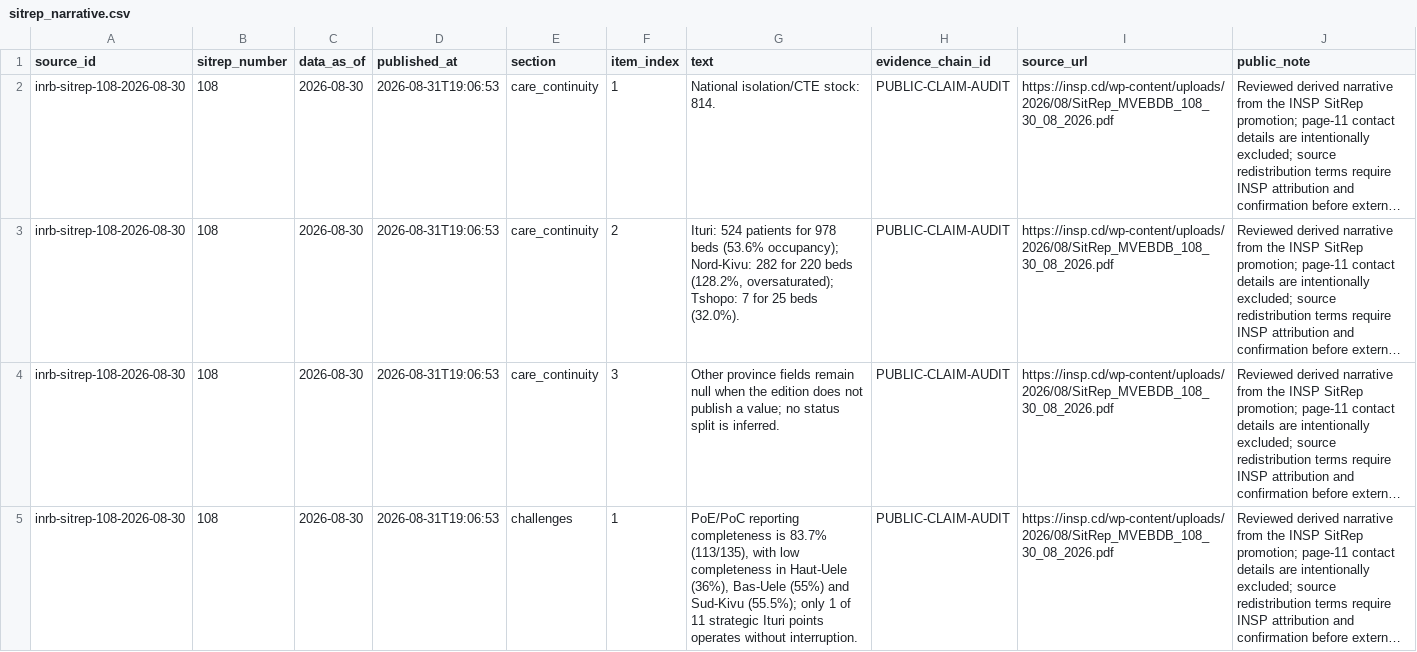
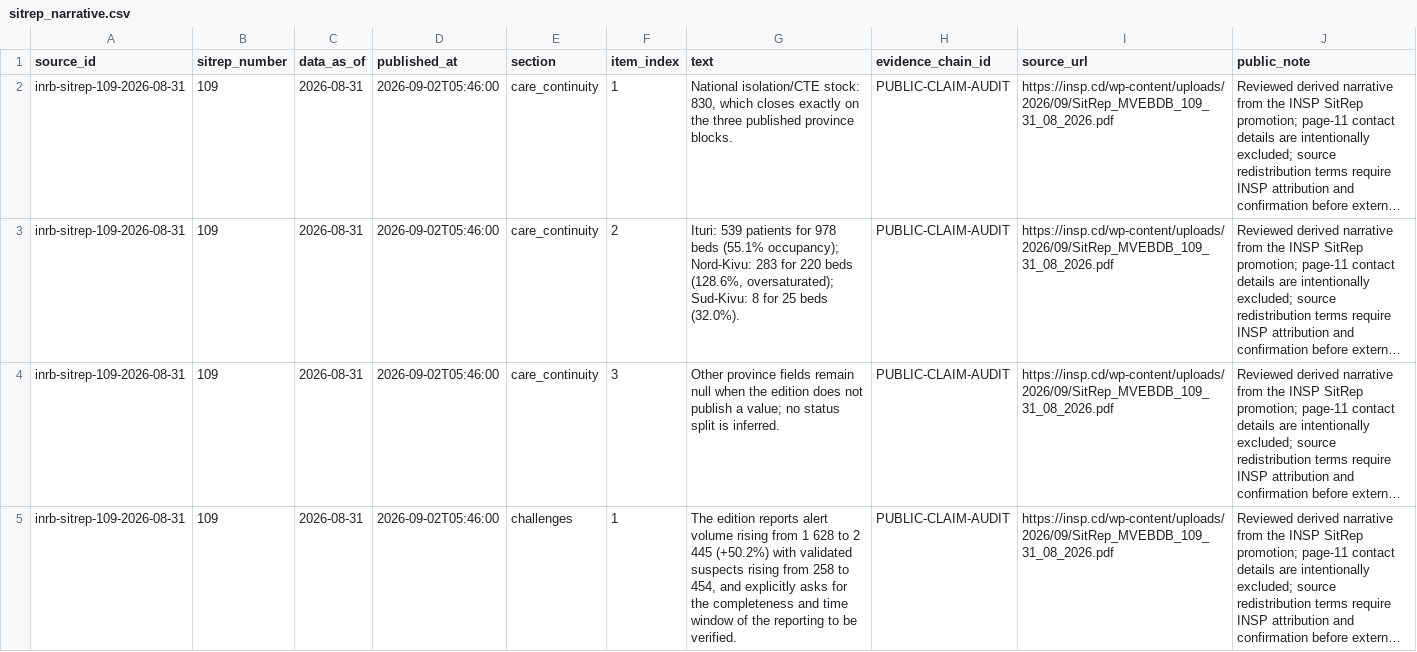
Before and after one commit to ArcedeDev/bdbv-2026-lovs, a CSV file: deliverables/public-health-dataset/sitrep_narrative.csv, drawn as a sheet; only a part is shown; long unchanged cells end in …; the diff covers the shown part only; the diff names each change by its address in the sheet, - before the commit and + after, or states it on an @@ line.

Commit message:
data(bdbv): promote INSP SitRep 109 for data date 2026-08-31 (#47)
DRC 6186 confirmed / 3007 deaths (CFR 48.6%); country scope 6206 / 3009 / 1420
recovered with the unchanged Uganda anchor. 60 of 151 health zones across six
provinces, no newly affected zone. Movement closes at +86 confirmations and
+57 deaths (43 community, 14 intra-CTE). Cumulative deaths cross 3,000.

Source: INSP SitRep N°109/MVEBDB/31/08/2026, post 25499 / media 25500, nine
pages, 742441 bytes, sha256 3af13f5e0d859783e30e45485e6cd7883d41f5076d446031478ae4e147e87c16,
fetched from the official WordPress endpoint and hash-verified before any
figure was read.

Reconciled fail-closed before the build: every province's named zone rows sum
exactly to its printed total (Ituri 5065, Nord-Kivu 868, Haut-Uele 227, Tshopo
19, Sud-Kivu 3, Bas-Uele 4 = 6186), each zone count matches its printed
fraction, and the 339-death 'A ventiler' block closes Ituri's deaths without
being smeared across health zones. The alert and contact tables close on their
own printed totals.

Preserved rather than reconciled by inference. The edition itself warns that
alerts rose from 1 628 to 2 445 (+50.2%) and validated suspects from 258 to
454, and asks for the completeness and time window of the reporting to be
checked - so the alert series is not comparable with the previous cut and must
not be read as a change in transmission. No per-province contact breakdown is
published this edition although SR108 carried one, so those rows are dropped
rather than carried forward. Haut-Uele and Tshopo publish no isolation block
while Sud-Kivu publishes one; the three published blocks sum exactly to the
printed national 830.

Nord-Kivu contributed 32 of the 86 new confirmations and 23 of the 57 deaths,
and Ituri's share of new cases fell from 74.6% to 57.0%. Recorded as a single
cycle-over-cycle movement, not as a trend.

Also pins the PR #46 squash commit in the hygiene gate's exception set. GitHub
appended a co-authorship trailer naming the repository owner when it squashed a
multi-author branch; there is no tool provenance in it, but the trailer matches
the marker pattern and the commit is immutable on the public main. The pattern
is left alone because it is doing its job.

Co-authored-by: Frans <frans@arcede.com>

```diff
--- a/deliverables/public-health-dataset/sitrep_narrative.csv
+++ b/deliverables/public-health-dataset/sitrep_narrative.csv
-A2:A5 (source_id): inrb-sitrep-108-2026-08-30
+A2:A5 (source_id): inrb-sitrep-109-2026-08-31
-B2:B5 (sitrep_number): 108
+B2:B5 (sitrep_number): 109
-C2:C5 (data_as_of): 2026-08-30
+C2:C5 (data_as_of): 2026-08-31
-D2:D5 (published_at): 2026-08-31T19:06:53
+D2:D5 (published_at): 2026-09-02T05:46:00
-G2 (text): …isolation/CTE stock: 814.
+G2 (text): …isolation/CTE stock: 830, which closes exactly on the three published province blocks.
-I2:I5 (source_url): https://insp.cd/wp-content/uploads/2026/08/SitRep_MVEBDB_108_30_08_2026.pdf
+I2:I5 (source_url): https://insp.cd/wp-content/uploads/2026/09/SitRep_MVEBDB_109_31_08_2026.pdf
-G3 (text): Ituri: 524 patients for 978 beds (53.6% occupancy); Nord-Kivu: 282 for 220 beds (128.2%, oversaturated); Tshopo: 7 for 25…
+G3 (text): Ituri: 539 patients for 978 beds (55.1% occupancy); Nord-Kivu: 283 for 220 beds (128.6%, oversaturated); Sud-Kivu: 8 for 25…
-G5 (text): PoE/PoC reporting completeness is 83.7% (113/135), with low completeness in Haut-Uele (36%), Bas-Uele (55%) and Sud-Kivu (55.5%); only 1 of 11 strategic Ituri points operates without interruption.
+G5 (text): The edition reports alert volume rising from 1 628 to 2 445 (+50.2%) with validated suspects rising from 258 to 454, and explicitly asks for the completeness and time window of the reporting to be verified.
```
Also changed, not shown: 3 added rows and 65 edited cells elsewhere in this file, deliverables/public-health-dataset/analysis_dependency_audit.csv, deliverables/public-health-dataset/model_outputs.csv, 46 other files.
